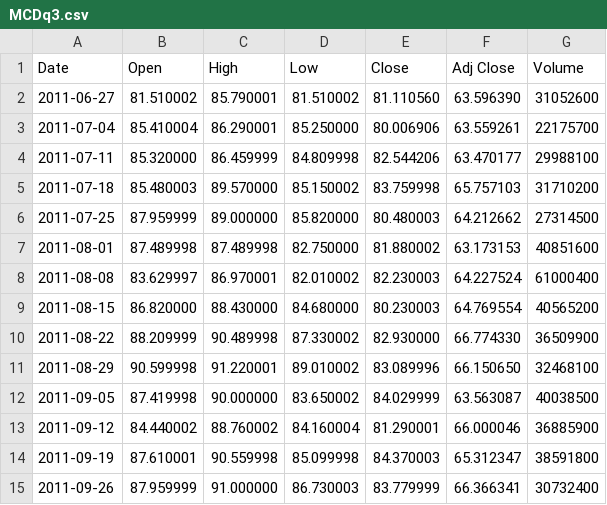
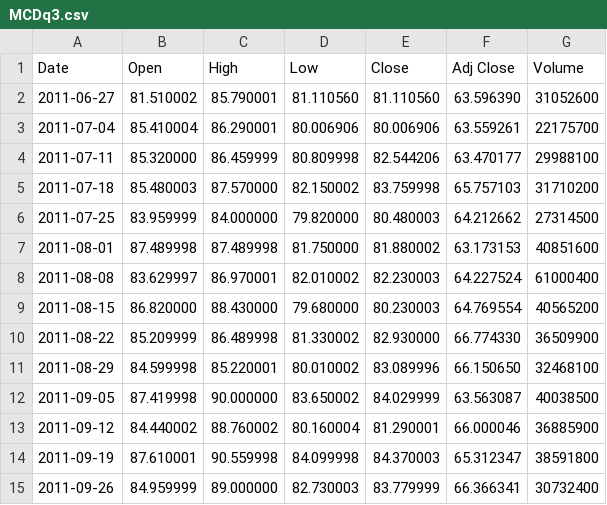
Before and after one commit to AryaFaramarzi/CS105-Final, a CSV file: stockData/MCDq3.csv, drawn as a sheet.

Commit message:
Update MCDq3.csv

```diff
--- a/stockData/MCDq3.csv
+++ b/stockData/MCDq3.csv
@@ -1,15 +1,15 @@
 Date,Open,High,Low,Close,Adj Close,Volume
-2011-06-27,81.510002,85.790001,81.510002,81.110560,63.596390,31052600
-2011-07-04,85.410004,86.290001,85.250000,80.006906,63.559261,22175700
-2011-07-11,85.320000,86.459999,84.809998,82.544206,63.470177,29988100
-2011-07-18,85.480003,89.570000,85.150002,83.759998,65.757103,31710200
-2011-07-25,87.959999,89.000000,85.820000,80.480003,64.212662,27314500
-2011-08-01,87.489998,87.489998,82.750000,81.880002,63.173153,40851600
+2011-06-27,81.510002,85.790001,81.110560,81.110560,63.596390,31052600
+2011-07-04,85.410004,86.290001,80.006906,80.006906,63.559261,22175700
+2011-07-11,85.320000,86.459999,80.809998,82.544206,63.470177,29988100
+2011-07-18,85.480003,87.570000,82.150002,83.759998,65.757103,31710200
+2011-07-25,83.959999,84.000000,79.820000,80.480003,64.212662,27314500
+2011-08-01,87.489998,87.489998,81.750000,81.880002,63.173153,40851600
 2011-08-08,83.629997,86.970001,82.010002,82.230003,64.227524,61000400
-2011-08-15,86.820000,88.430000,84.680000,80.230003,64.769554,40565200
-2011-08-22,88.209999,90.489998,87.330002,82.930000,66.774330,36509900
-2011-08-29,90.599998,91.220001,89.010002,83.089996,66.150650,32468100
+2011-08-15,86.820000,88.430000,79.680000,80.230003,64.769554,40565200
+2011-08-22,85.209999,86.489998,81.330002,82.930000,66.774330,36509900
+2011-08-29,84.599998,85.220001,80.010002,83.089996,66.150650,32468100
 2011-09-05,87.419998,90.000000,83.650002,84.029999,63.563087,40038500
-2011-09-12,84.440002,88.760002,84.160004,81.290001,66.000046,36885900
-2011-09-19,87.610001,90.559998,85.099998,84.370003,65.312347,38591800
-2011-09-26,87.959999,91.000000,86.730003,83.779999,66.366341,30732400
+2011-09-12,84.440002,88.760002,80.160004,81.290001,66.000046,36885900
+2011-09-19,87.610001,90.559998,84.099998,84.370003,65.312347,38591800
+2011-09-26,84.959999,89.000000,82.730003,83.779999,66.366341,30732400
```
